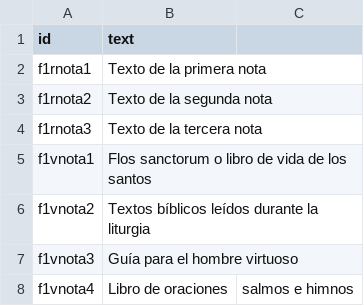
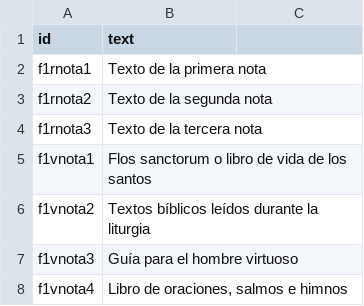
Before and after one commit to israelramirezcolsan/primera-prueba-colecciones, a CSV file: _data/annotations.csv, drawn as a sheet; the diff names each change by its address in the sheet, - before the commit and + after, or states it on an @@ line.

Commit message:
Notas

```diff
--- a/_data/annotations.csv
+++ b/_data/annotations.csv
-B8 (text): Libro de oraciones
+B8 (text): Libro de oraciones, salmos e himnos
-C8: salmos e himnos
+C8: (empty)
```
